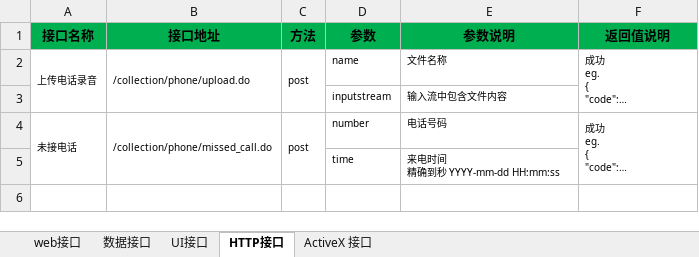
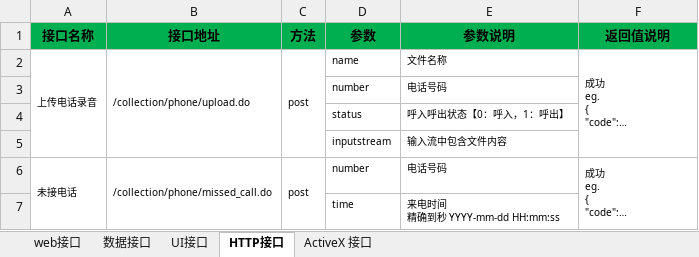
Before and after one commit to Patrick-Wang/LoanMgr, an Excel workbook: design/协议.xlsx, sheet HTTP接口, drawn as a sheet; long unchanged cells end in …; values as stored, in another font and other column widths than the file's, no borders; the diff names each change by its address in the sheet, - before the commit and + after, or states it on an @@ line.

```diff
--- a/design/协议.xlsx (sheet HTTP接口)
+++ b/design/协议.xlsx (sheet HTTP接口)
+row 3:  |  |  | number | 电话号码
+row 4:  |  |  | status | 呼入呼出状态【0：呼入，1：呼出】
```
Also changed, not shown: sheet web接口, 29 other files.
